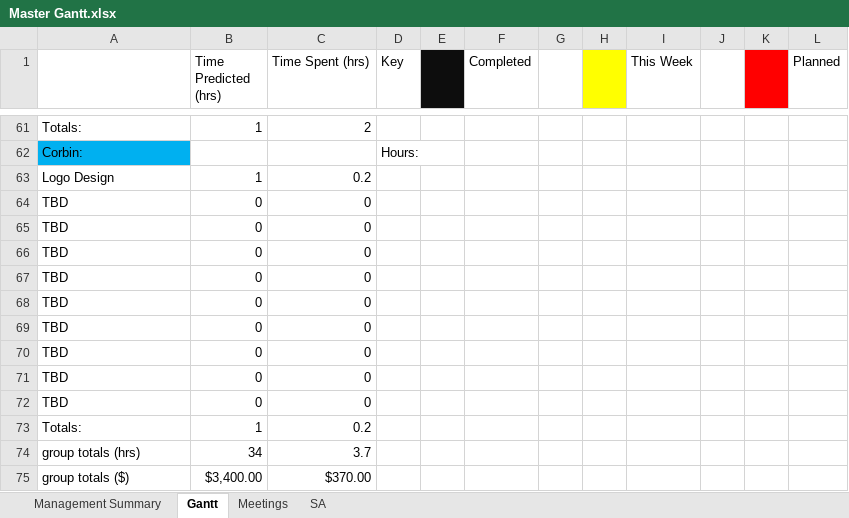
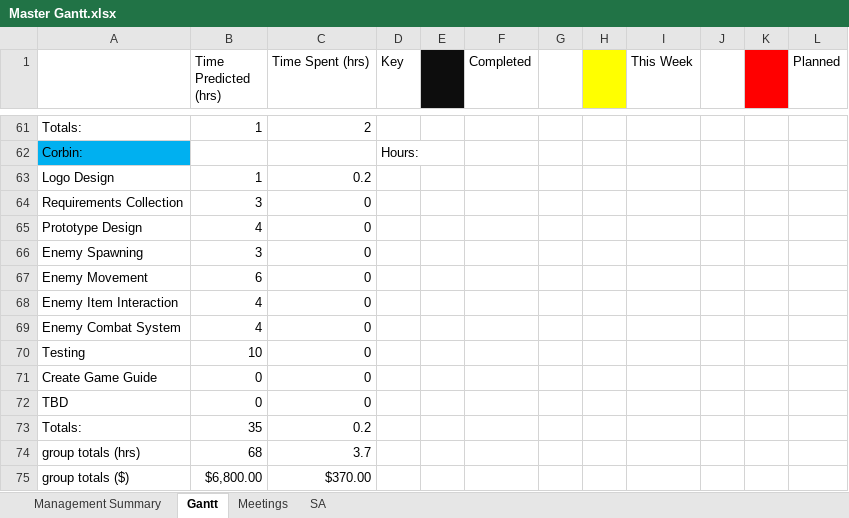
Before and after one commit to Jacob-Friedberg/Maze_Runner, an Excel workbook: Documents/Master Gantt.xlsx, sheet Gantt, drawn as a sheet; only a part is shown, gaps mark what is left out; values as stored, in another font and other column widths than the file's, no borders; removed rows and columns are numbered as before the commit, all else as after; the diff names each change by its address in the sheet, - before the commit and + after, or states it on an @@ line.

Commit message:
Updated gantt chart and added enemy class and sequence diagrams

```diff
--- a/Documents/Master Gantt.xlsx (sheet Gantt)
+++ b/Documents/Master Gantt.xlsx (sheet Gantt)
+row 64: Requirements Collection | 3 | 0
+row 65: Prototype Design | 4 | 0
+row 66: Enemy Spawning | 3 | 0
+row 67: Enemy Movement | 6 | 0
+row 68: Enemy Item Interaction | 4 | 0
+row 69: Enemy Combat System | 4 | 0
+row 70: Testing | 10 | 0
+row 71: Create Game Guide | 0 | 0
-row 65: TBD | 0 | 0
-row 66: TBD | 0 | 0
-row 67: TBD | 0 | 0
-row 68: TBD | 0 | 0
-row 69: TBD | 0 | 0
-row 70: TBD | 0 | 0
-row 71: TBD | 0 | 0
-row 72: TBD | 0 | 0
-B73 (Time Predicted (hrs)): 1
+B73 (Time Predicted (hrs)): 35
-B74 (Time Predicted (hrs)): 34
+B74 (Time Predicted (hrs)): 68
-B75 (Time Predicted (hrs)): $3,400.00
+B75 (Time Predicted (hrs)): $6,800.00
```
Also changed, not shown: sheet Management Summary, 2 other files.
